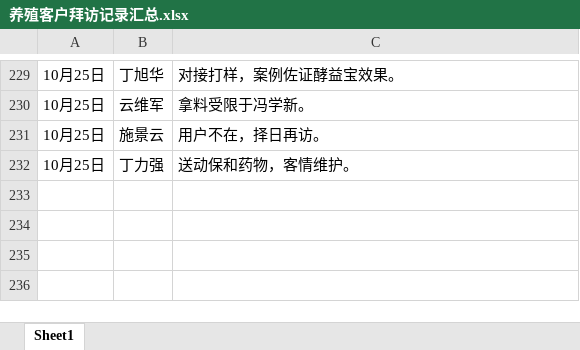
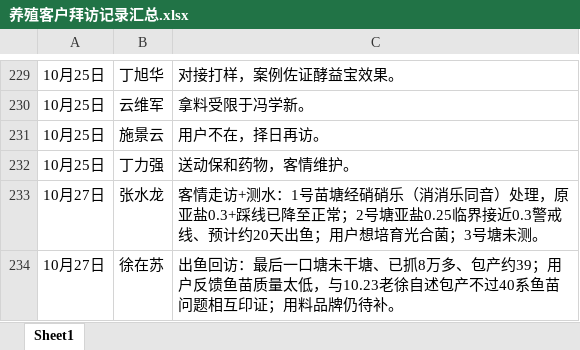
Before and after one commit to shengjunfu02-maker/iwork, an Excel workbook: 数据/养殖客户拜访记录汇总.xlsx, sheet Sheet1, drawn as a sheet; only a part is shown, gaps mark what is left out; values as stored, in another font and other column widths than the file's, no borders; the diff names each change by its address in the sheet, - before the commit and + after, or states it on an @@ line.

Commit message:
10-27归纳：拜访汇总追加张水龙/徐在苏各1条10.27流水

```diff
--- a/数据/养殖客户拜访记录汇总.xlsx (sheet Sheet1)
+++ b/数据/养殖客户拜访记录汇总.xlsx (sheet Sheet1)
+row 233: 10月27日 | 张水龙 | 客情走访+测水：1号苗塘经硝硝乐（消消乐同音）处理，原亚盐0.3+踩线已降至正常；2号塘亚盐0.25临界接近0.3警戒线、预计约20天出鱼；用户想培育光合菌；3号塘未测。
+row 234: 10月27日 | 徐在苏 | 出鱼回访：最后一口塘未干塘、已抓8万多、包产约39；用户反馈鱼苗质量太低，与10.23老徐自述包产不过40系鱼苗问题相互印证；用料品牌仍待补。
```
